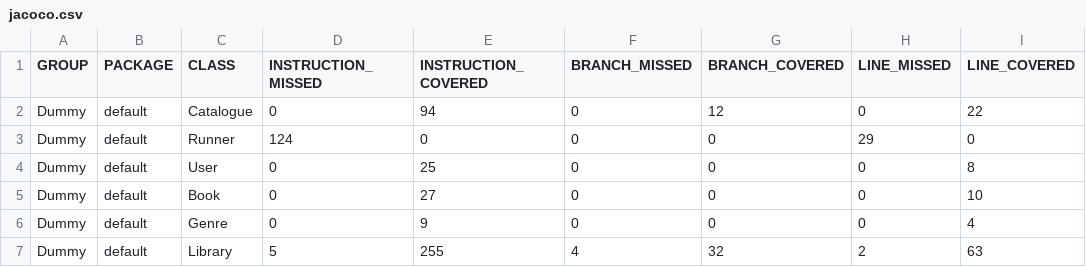
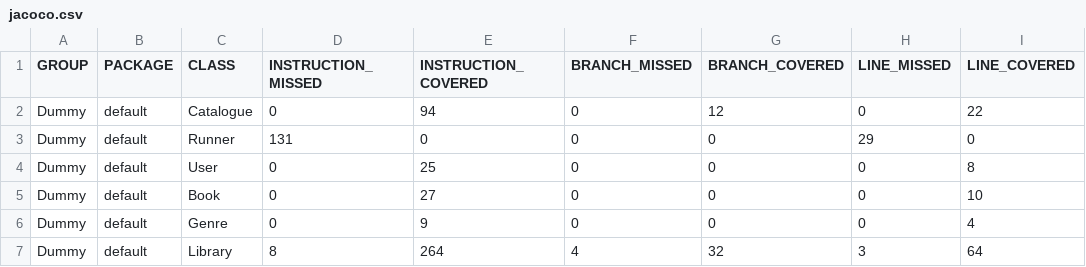
Before and after one commit to JK-Ap/ApapCallejaAssignment, a CSV file: target/site/jacoco/jacoco.csv, drawn as a sheet; only a part is shown; the diff names each change by its address in the sheet, - before the commit and + after, or states it on an @@ line.

Commit message:
changed return type of void methods to boolean for simpler testing cases minor refactoring

```diff
--- a/target/site/jacoco/jacoco.csv
+++ b/target/site/jacoco/jacoco.csv
-D3 (INSTRUCTION_MISSED): 124
+D3 (INSTRUCTION_MISSED): 131
-D7 (INSTRUCTION_MISSED): 5
+D7 (INSTRUCTION_MISSED): 8
-E7 (INSTRUCTION_COVERED): 255
+E7 (INSTRUCTION_COVERED): 264
-H7 (LINE_MISSED): 2
+H7 (LINE_MISSED): 3
-I7 (LINE_COVERED): 63
+I7 (LINE_COVERED): 64
```
Also changed, not shown: 36 other files.
